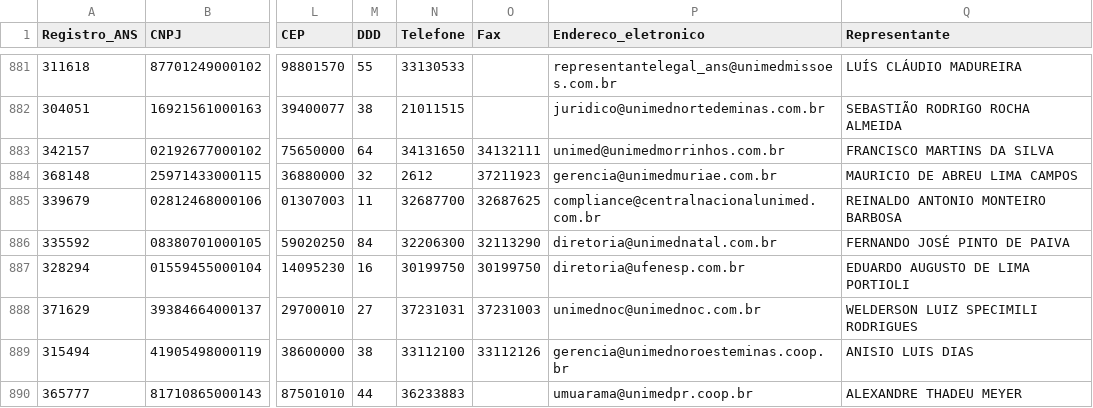
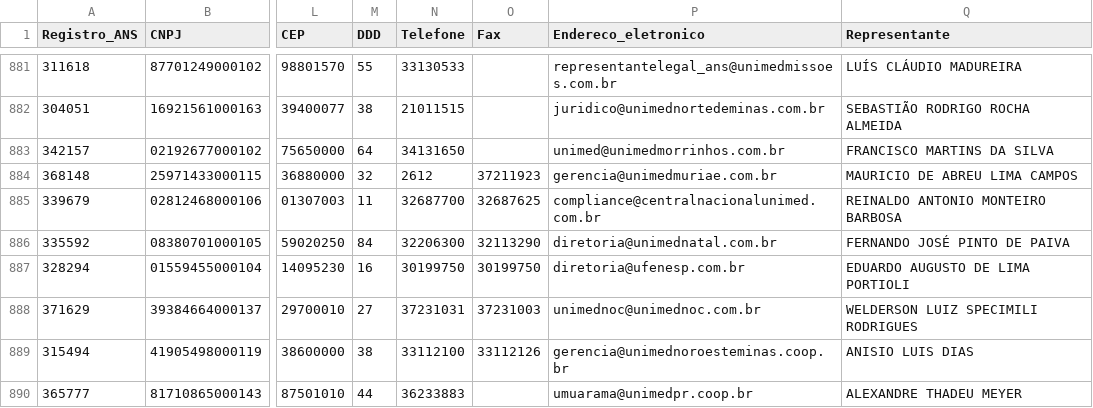
Before and after one commit to luizadaso/Teste-de-Banco-de-Dados, a CSV file: downloads/operadoras_ativas/Relatorio_Operadoras_Ativas.csv, drawn as a sheet; only a part is shown, gaps mark what is left out; the diff names each change by its address in the sheet, - before the commit and + after, or states it on an @@ line.

```diff
--- a/downloads/operadoras_ativas/Relatorio_Operadoras_Ativas.csv
+++ b/downloads/operadoras_ativas/Relatorio_Operadoras_Ativas.csv
-O883 (Fax): 34132111
+O883 (Fax): (empty)
```
Also changed, not shown: 4 other files.
